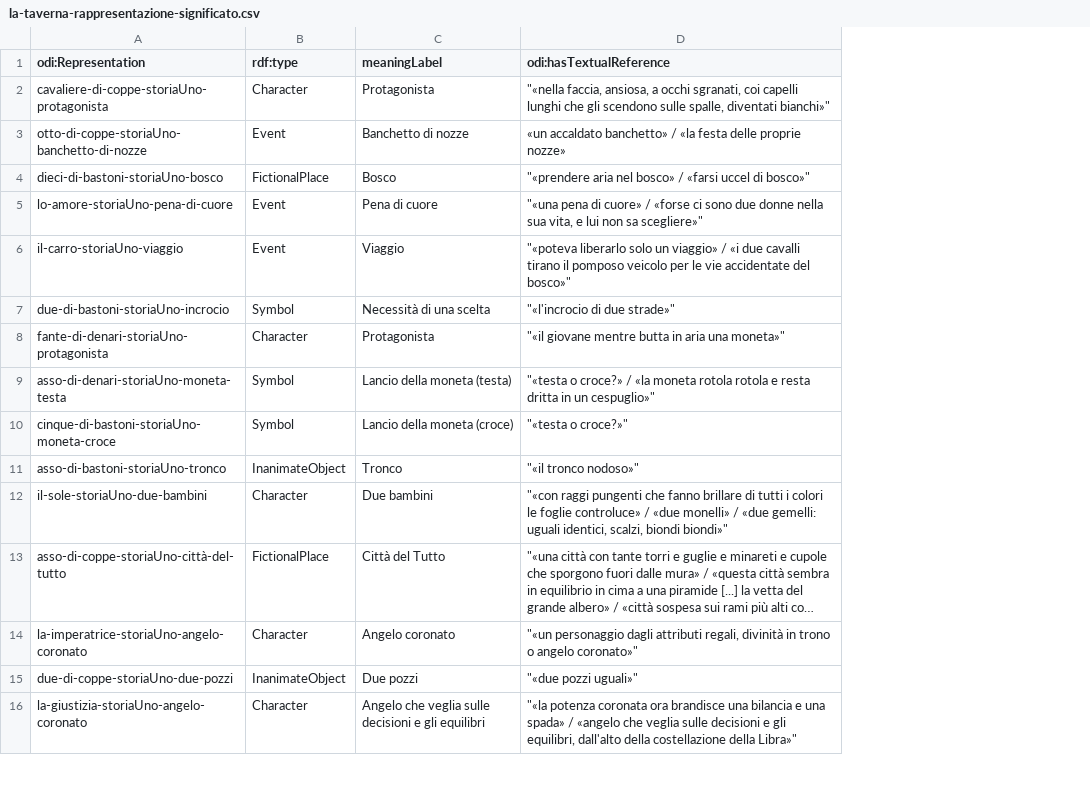
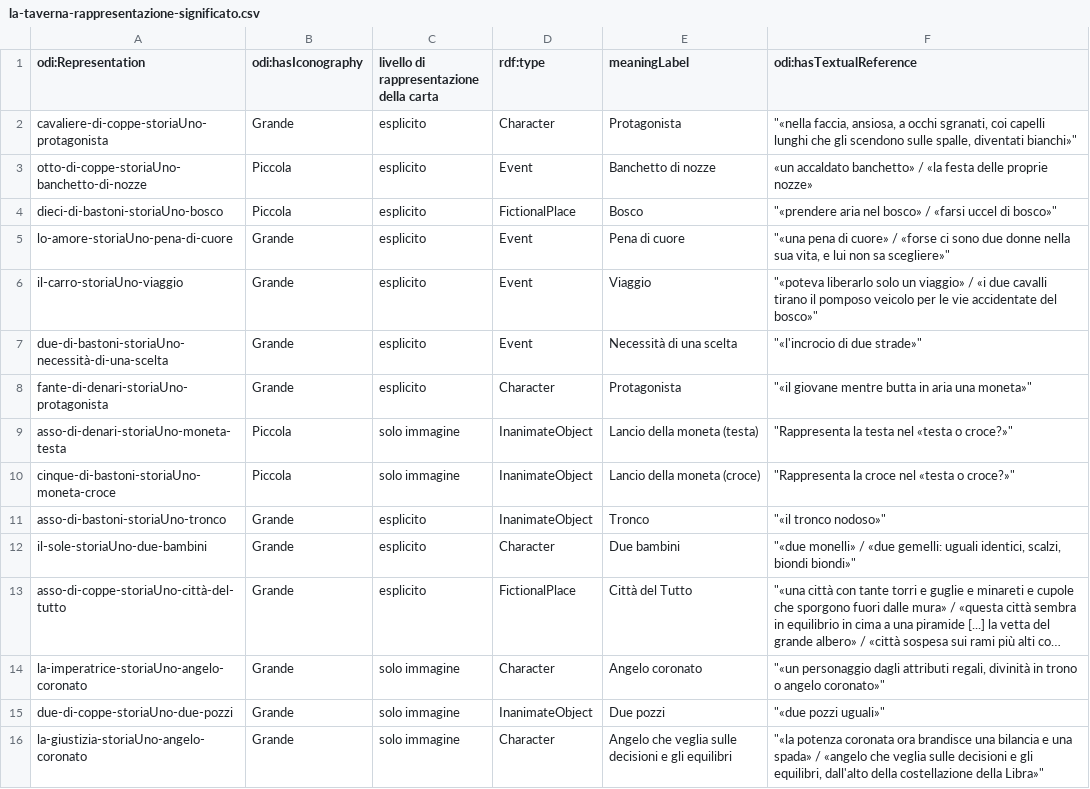
Before and after one commit to mir-pin/ODI-internship, a CSV file: data/la-taverna-rappresentazione-significato.csv, drawn as a sheet; only a part is shown; long unchanged cells end in …; addresses are those after the commit; the diff covers the shown part only; the diff names each change by its address in the sheet, - before the commit and + after, or states it on an @@ line.

```diff
--- a/data/la-taverna-rappresentazione-significato.csv
+++ b/data/la-taverna-rappresentazione-significato.csv
+column B (odi:hasIconography), rows 2-16: Grande | Piccola | Piccola | Grande | Grande | Grande | Grande | Piccola | Piccola | Grande | Grande | Grande | Grande | Grande | Grande
+column C, rows 1-16: livello di rappresentazione della carta | esplicito | esplicito | esplicito | esplicito | esplicito | esplicito | esplicito | solo immagine | solo immagine | esplicito | esplicito | esplicito | solo immagine | solo immagine | solo immagine
-A7 (odi:Representation): due-di-bastoni-storiaUno-incrocio
+A7 (odi:Representation): due-di-bastoni-storiaUno-necessità-di-una-scelta
-D7 (rdf:type): Symbol
+D7 (rdf:type): Event
-D9:D10 (rdf:type): Symbol
+D9:D10 (rdf:type): InanimateObject
-F9 (odi:hasTextualReference): "«testa o croce?» / «la moneta rotola rotola e resta dritta in un cespuglio»"
+F9 (odi:hasTextualReference): "Rappresenta la testa nel «testa o croce?»"
-F10 (odi:hasTextualReference): "«testa o croce?»"
+F10 (odi:hasTextualReference): "Rappresenta la croce nel «testa o croce?»"
-F12 (odi:hasTextualReference): "«con raggi pungenti che fanno brillare di tutti i colori le foglie controluce» / «due monelli» /…
+F12 (odi:hasTextualReference): "«due monelli» /…
```
Also changed, not shown: 2 moved rows and 20 edited cells elsewhere in this file, data/la-taverna-carta-nella-storia.csv, data/la-taverna-rappresentazione-relazioni.csv, 3 other files.
